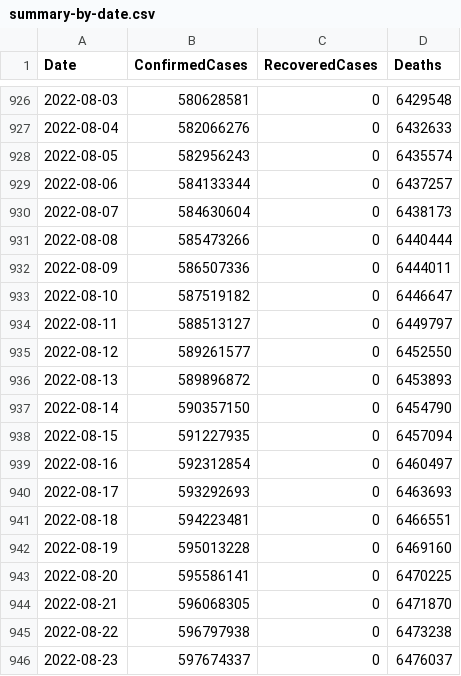
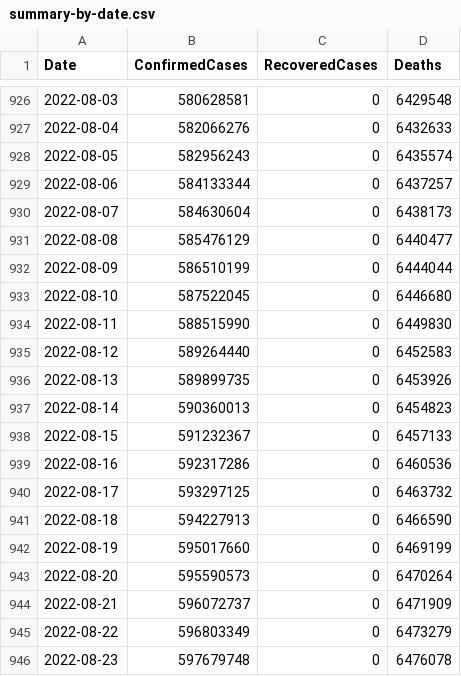
Before and after one commit to kevorkkeheian/DataScience, a CSV file: datasets/covid-19/summary-by-date.csv, drawn as a sheet; only a part is shown, gaps mark what is left out; the diff covers the shown part only.

```diff
--- a/datasets/covid-19/summary-by-date.csv
+++ b/datasets/covid-19/summary-by-date.csv
@@ -930,17 +930,17 @@ Date,ConfirmedCases,RecoveredCases,Deaths
 2022-08-07,584630604,0,6438173
-2022-08-08,585473266,0,6440444
-2022-08-09,586507336,0,6444011
-2022-08-10,587519182,0,6446647
-2022-08-11,588513127,0,6449797
-2022-08-12,589261577,0,6452550
-2022-08-13,589896872,0,6453893
-2022-08-14,590357150,0,6454790
-2022-08-15,591227935,0,6457094
-2022-08-16,592312854,0,6460497
-2022-08-17,593292693,0,6463693
-2022-08-18,594223481,0,6466551
-2022-08-19,595013228,0,6469160
-2022-08-20,595586141,0,6470225
-2022-08-21,596068305,0,6471870
-2022-08-22,596797938,0,6473238
-2022-08-23,597674337,0,6476037
+2022-08-08,585476129,0,6440477
+2022-08-09,586510199,0,6444044
+2022-08-10,587522045,0,6446680
+2022-08-11,588515990,0,6449830
+2022-08-12,589264440,0,6452583
+2022-08-13,589899735,0,6453926
+2022-08-14,590360013,0,6454823
+2022-08-15,591232367,0,6457133
+2022-08-16,592317286,0,6460536
+2022-08-17,593297125,0,6463732
+2022-08-18,594227913,0,6466590
+2022-08-19,595017660,0,6469199
+2022-08-20,595590573,0,6470264
+2022-08-21,596072737,0,6471909
+2022-08-22,596803349,0,6473279
+2022-08-23,597679748,0,6476078
```
Also changed, not shown: 1 added row and 10 edited cells elsewhere in this file, datasets/covid-19/summary-by-country.csv.
